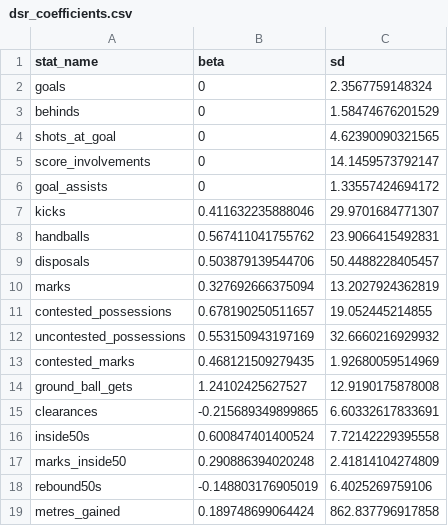
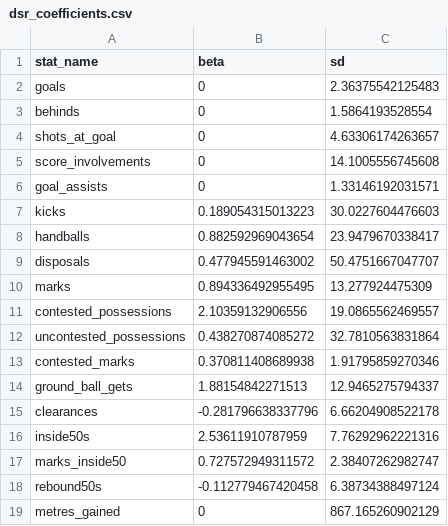
Before and after one commit to peteowen1/torp, a CSV file: inst/extdata/dsr_coefficients.csv, drawn as a sheet; only a part is shown; the diff covers the shown part only.

```diff
--- a/inst/extdata/dsr_coefficients.csv
+++ b/inst/extdata/dsr_coefficients.csv
@@ -1,19 +1,19 @@
 "stat_name","beta","sd"
-"goals",0,2.3567759148324
-"behinds",0,1.58474676201529
-"shots_at_goal",0,4.62390090321565
-"score_involvements",0,14.1459573792147
-"goal_assists",0,1.33557424694172
-"kicks",0.411632235888046,29.9701684771307
-"handballs",0.567411041755762,23.9066415492831
-"disposals",0.503879139544706,50.4488228405457
-"marks",0.327692666375094,13.2027924362819
-"contested_possessions",0.678190250511657,19.052445214855
-"uncontested_possessions",0.553150943197169,32.6660216929932
-"contested_marks",0.468121509279435,1.92680059514969
-"ground_ball_gets",1.24102425627527,12.9190175878008
-"clearances",-0.215689349899865,6.60332617833691
-"inside50s",0.600847401400524,7.72142229395558
-"marks_inside50",0.290886394020248,2.41814104274809
-"rebound50s",-0.148803176905019,6.4025269759106
-"metres_gained",0.189748699064424,862.837796917858
+"goals",0,2.36375542125483
+"behinds",0,1.5864193528554
+"shots_at_goal",0,4.63306174263657
+"score_involvements",0,14.1005556745608
+"goal_assists",0,1.33146192031571
+"kicks",0.189054315013223,30.0227604476603
+"handballs",0.882592969043654,23.9479670338417
+"disposals",0.477945591463002,50.4751667047707
+"marks",0.894336492955495,13.277924475309
+"contested_possessions",2.10359132906556,19.0865562469557
+"uncontested_possessions",0.438270874085272,32.7810563831864
+"contested_marks",0.370811408689938,1.91795859270346
+"ground_ball_gets",1.88154842271513,12.9465275794337
+"clearances",-0.281796638337796,6.66204908522178
+"inside50s",2.53611910787959,7.76292962221316
+"marks_inside50",0.727572949311572,2.38407262982747
+"rebound50s",-0.112779467420458,6.38734388497124
+"metres_gained",0,867.165260902129
```
Also changed, not shown: 3 removed rows and 61 edited cells elsewhere in this file, inst/extdata/osr_coefficients.csv, inst/extdata/psr_coefficients.csv, 1 other file.
